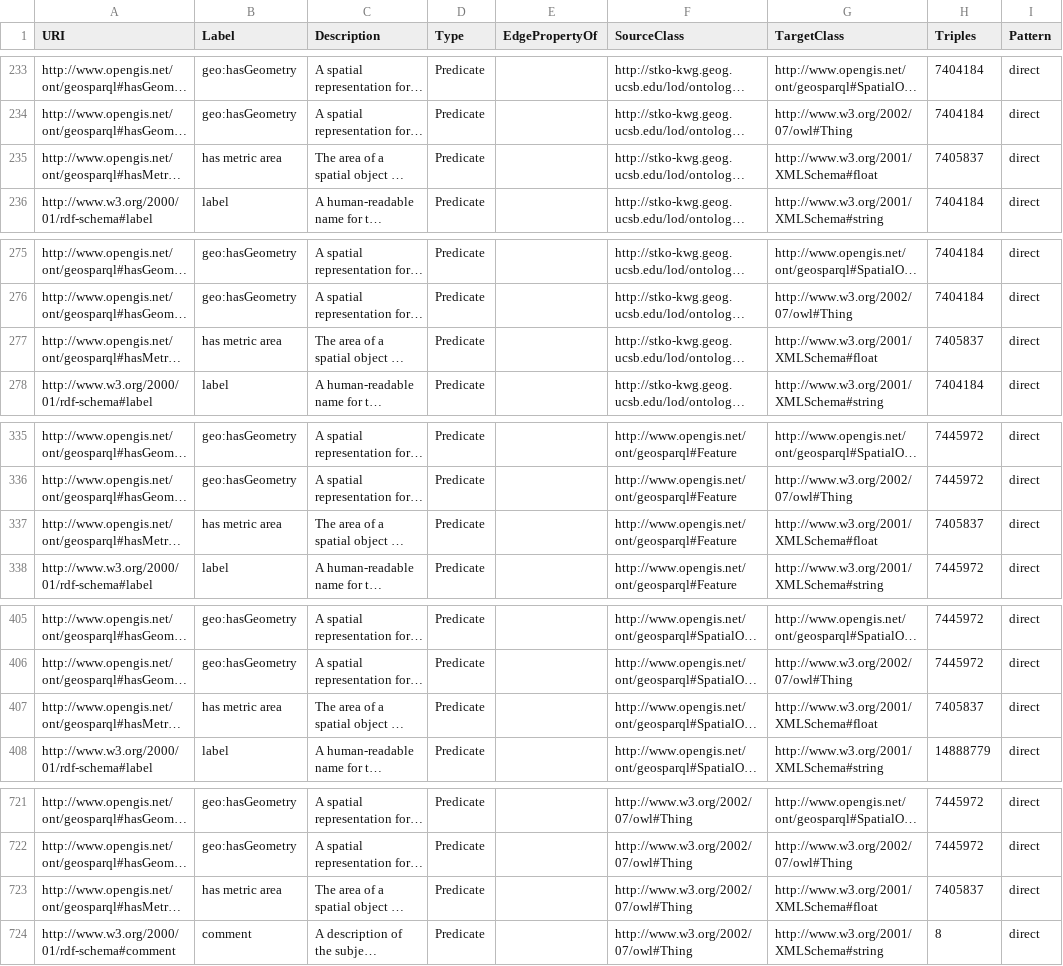
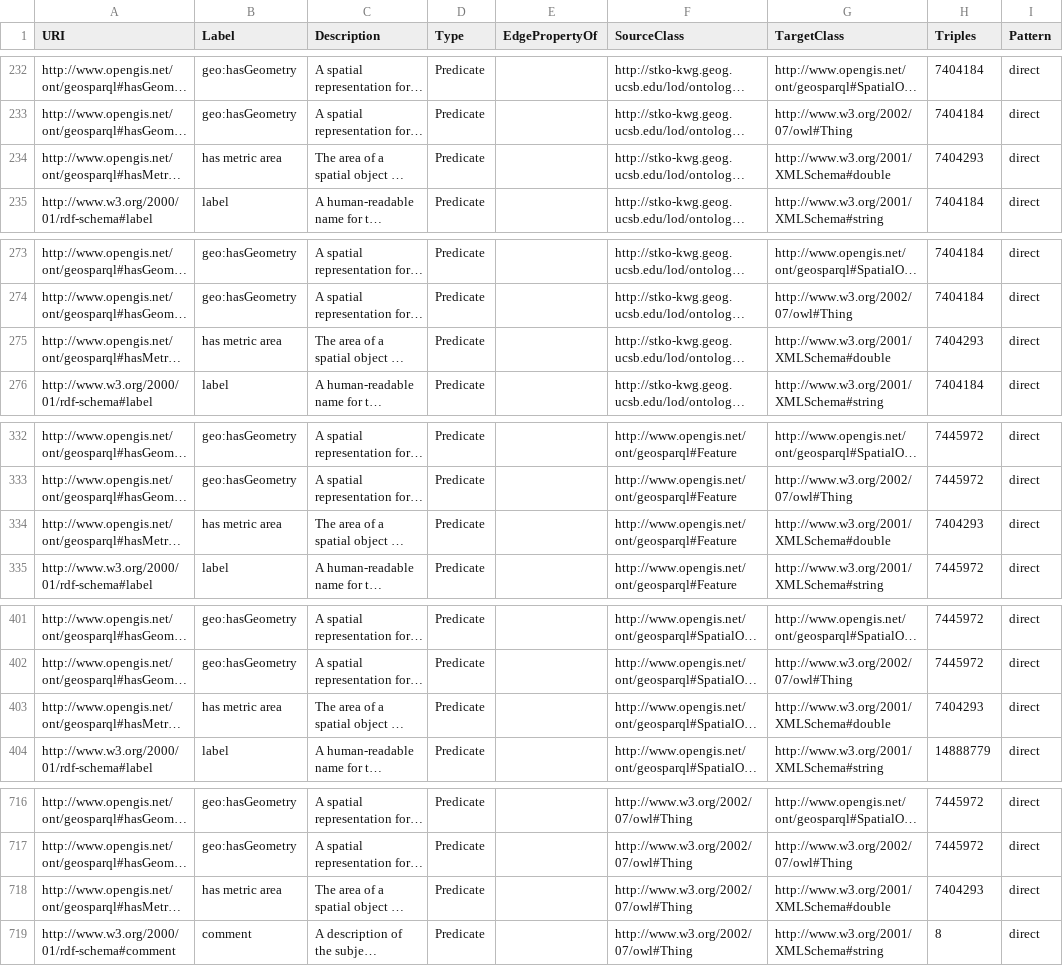
Before and after one commit to YaphetKG/mcp-okn, a CSV file: metadata/void_entities/spatialkg_entities.csv, drawn as a sheet; only a part is shown, gaps mark what is left out; long unchanged cells end in …; addresses are those after the commit; the diff covers the shown part only; the diff names each change by its address in the sheet, - before the commit and + after, or states it on an @@ line.

```diff
--- a/metadata/void_entities/spatialkg_entities.csv
+++ b/metadata/void_entities/spatialkg_entities.csv
-G234 (TargetClass): http://www.w3.org/2001/XMLSchema#float
+G234 (TargetClass): http://www.w3.org/2001/XMLSchema#double
-H234 (Triples): 7405837
+H234 (Triples): 7404293
-G275 (TargetClass): http://www.w3.org/2001/XMLSchema#float
+G275 (TargetClass): http://www.w3.org/2001/XMLSchema#double
-H275 (Triples): 7405837
+H275 (Triples): 7404293
-G334 (TargetClass): http://www.w3.org/2001/XMLSchema#float
+G334 (TargetClass): http://www.w3.org/2001/XMLSchema#double
-H334 (Triples): 7405837
+H334 (Triples): 7404293
-G403 (TargetClass): http://www.w3.org/2001/XMLSchema#float
+G403 (TargetClass): http://www.w3.org/2001/XMLSchema#double
-H403 (Triples): 7405837
+H403 (Triples): 7404293
-G718 (TargetClass): http://www.w3.org/2001/XMLSchema#float
+G718 (TargetClass): http://www.w3.org/2001/XMLSchema#double
-H718 (Triples): 7405837
+H718 (Triples): 7404293
```
Also changed, not shown: 5 removed rows and 10 edited cells elsewhere in this file, metadata/void_entities/biomarkerkg_entities.csv, metadata/void_entities/unfilled_descriptions.csv, 15 other files.
